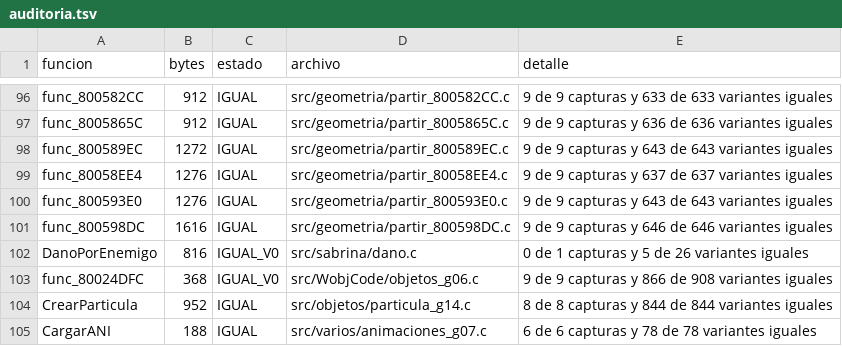
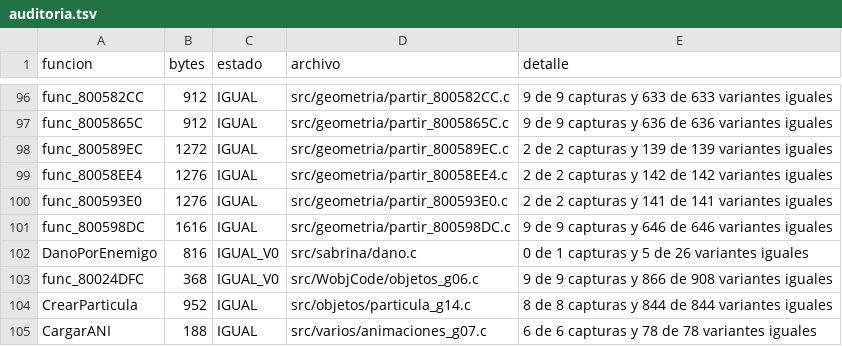
Before and after one commit to Tunuba/SABRINA, a TSV file: notas/fases/auditoria.tsv, drawn as a sheet; only a part is shown, gaps mark what is left out.

```diff
--- a/notas/fases/auditoria.tsv
+++ b/notas/fases/auditoria.tsv
@@ -97,5 +97,5 @@ func_800582CC	912	IGUAL	src/geometria/partir_800582CC.c	9 de 9 capturas y 633 de
 func_8005865C	912	IGUAL	src/geometria/partir_8005865C.c	9 de 9 capturas y 636 de 636 variantes iguales
-func_800589EC	1272	IGUAL	src/geometria/partir_800589EC.c	9 de 9 capturas y 643 de 643 variantes iguales
-func_80058EE4	1276	IGUAL	src/geometria/partir_80058EE4.c	9 de 9 capturas y 637 de 637 variantes iguales
-func_800593E0	1276	IGUAL	src/geometria/partir_800593E0.c	9 de 9 capturas y 643 de 643 variantes iguales
+func_800589EC	1272	IGUAL	src/geometria/partir_800589EC.c	2 de 2 capturas y 139 de 139 variantes iguales
+func_80058EE4	1276	IGUAL	src/geometria/partir_80058EE4.c	2 de 2 capturas y 142 de 142 variantes iguales
+func_800593E0	1276	IGUAL	src/geometria/partir_800593E0.c	2 de 2 capturas y 141 de 141 variantes iguales
 func_800598DC	1616	IGUAL	src/geometria/partir_800598DC.c	9 de 9 capturas y 646 de 646 variantes iguales
```
Also changed, not shown: 2 other files.
